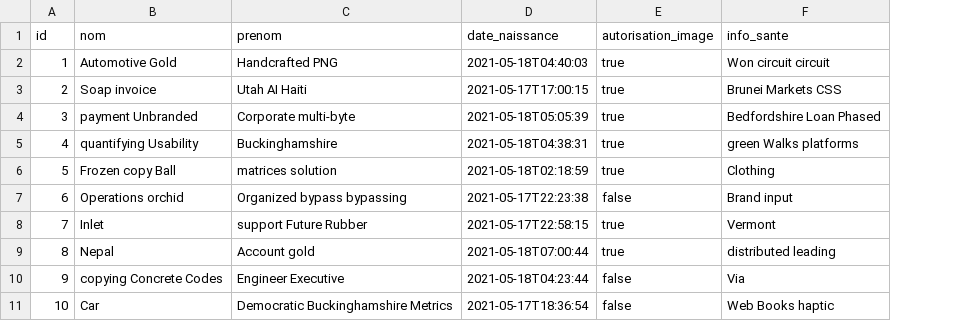
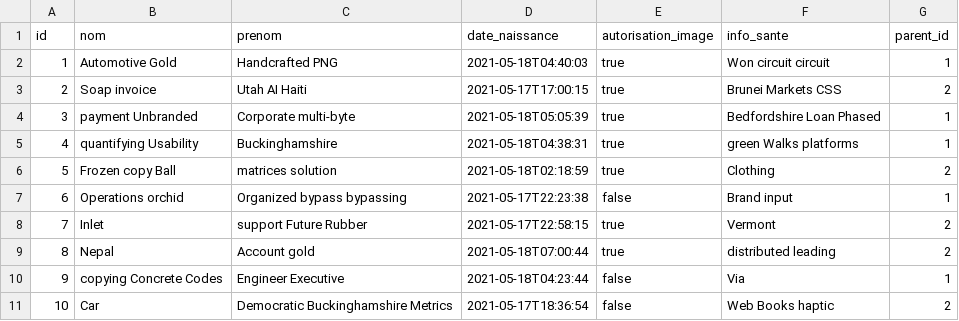
Before and after one commit to mserairi/InsApplication, a CSV file: src/main/resources/config/liquibase/fake-data/enfant.csv, drawn as a sheet; the diff names each change by its address in the sheet, - before the commit and + after, or states it on an @@ line.

```diff
--- a/src/main/resources/config/liquibase/fake-data/enfant.csv
+++ b/src/main/resources/config/liquibase/fake-data/enfant.csv
+column G (parent_id), rows 2-11: 1 | 2 | 1 | 1 | 2 | 1 | 2 | 2 | 1 | 2
```
Also changed, not shown: 13 other files.
